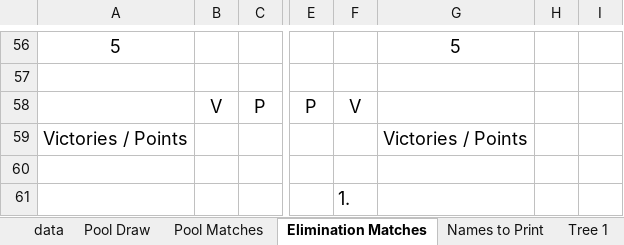
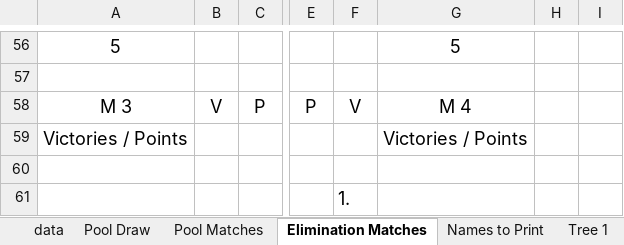
Before and after one commit to gitrgoliveira/bracket-creator, an Excel workbook: pools-example-small.xlsx, sheet Elimination Matches, drawn as a sheet; only a part is shown, gaps mark what is left out; values as stored, in another font and other column widths than the file's, no borders; the diff covers the shown part only; the diff names each change by its address in the sheet, - before the commit and + after, or states it on an @@ line.

```diff
--- a/pools-example-small.xlsx (sheet Elimination Matches)
+++ b/pools-example-small.xlsx (sheet Elimination Matches)
-A58: (empty)
+A58: M 3
-G58: (empty)
+G58: M 4
```
Also changed, not shown: 18 edited cells elsewhere in this sheet, sheet Pool Matches, sheet Pool Draw, sheet Tree 1, sheet Names to Print, formulas that keep their value, 1 other file.
